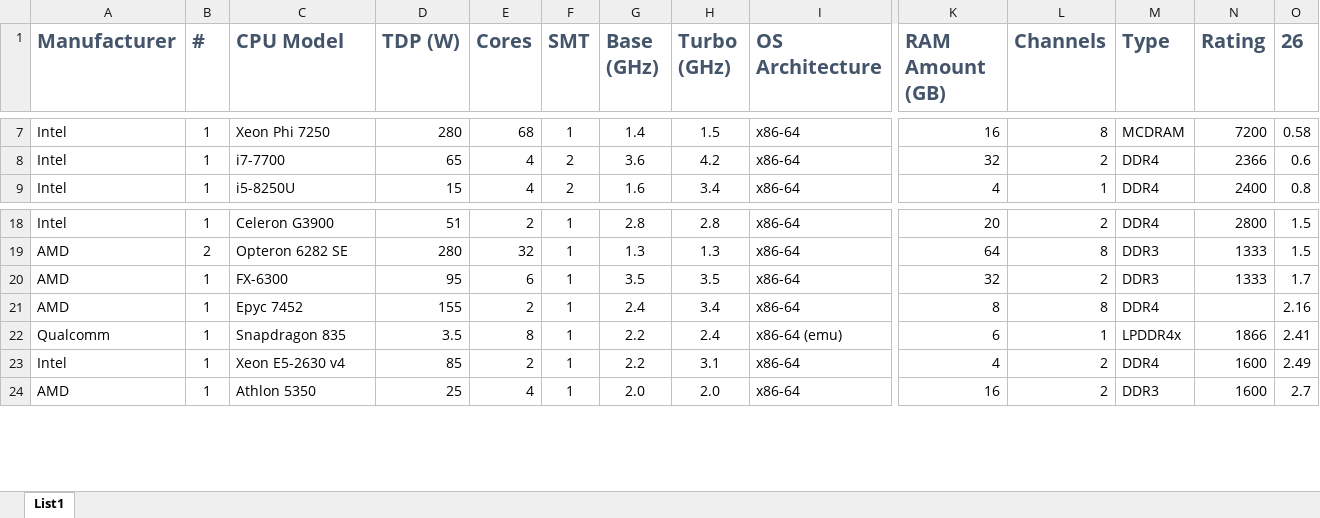
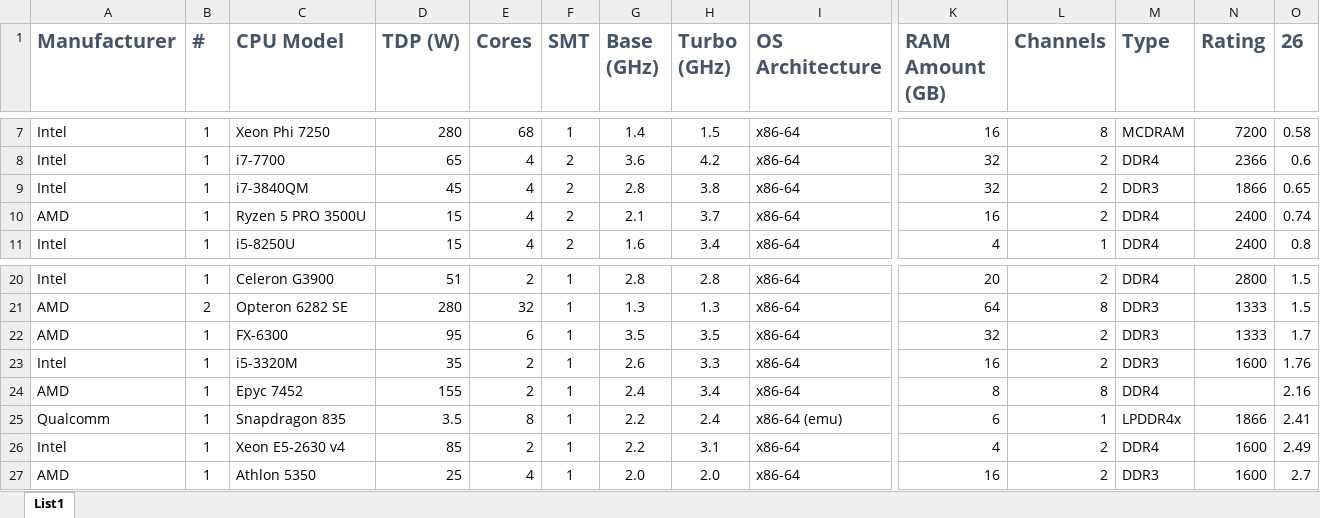
Before and after one commit to raddinet/raddi, an Excel workbook: doc/benchmark.xlsx, sheet List1, drawn as a sheet; only a part is shown, gaps mark what is left out; values as stored, in another font and other column widths than the file's, no borders; conditional formats and table styles not drawn; rows hold the shown columns only; the diff names each change by its address in the sheet, - before the commit and + after, or states it on an @@ line.

Commit message:
add results for a couple of ThinkPads

```diff
--- a/doc/benchmark.xlsx (sheet List1)
+++ b/doc/benchmark.xlsx (sheet List1)
+row 9: Intel | 1 | i7-3840QM | 45 | 4 | 2 | 2.8 | 3.8 | x86-64 | 32 | 2 | DDR3 | 1866 | 0.65
+row 10: AMD | 1 | Ryzen 5 PRO 3500U | 15 | 4 | 2 | 2.1 | 3.7 | x86-64 | 16 | 2 | DDR4 | 2400 | 0.74
+row 23: Intel | 1 | i5-3320M | 35 | 2 | 1 | 2.6 | 3.3 | x86-64 | 16 | 2 | DDR3 | 1600 | 1.76
```
